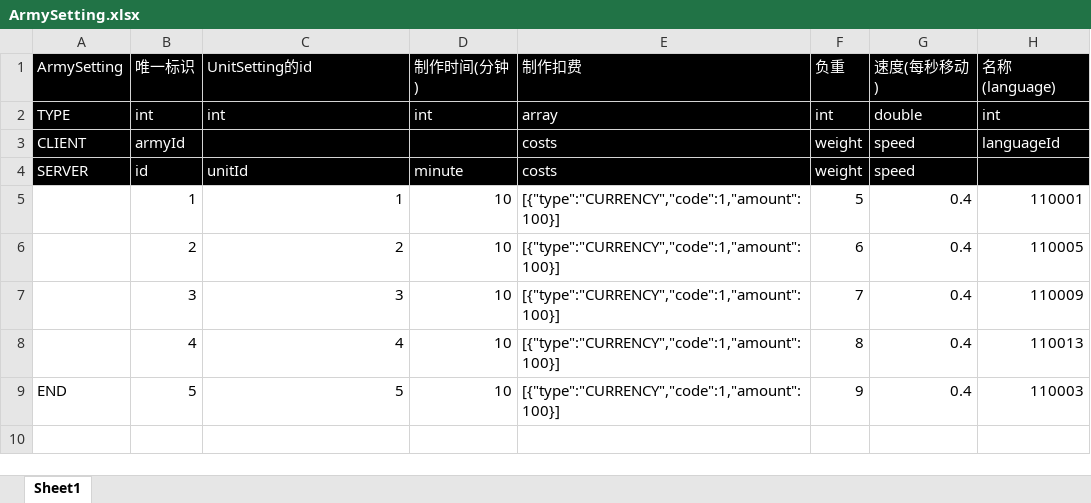
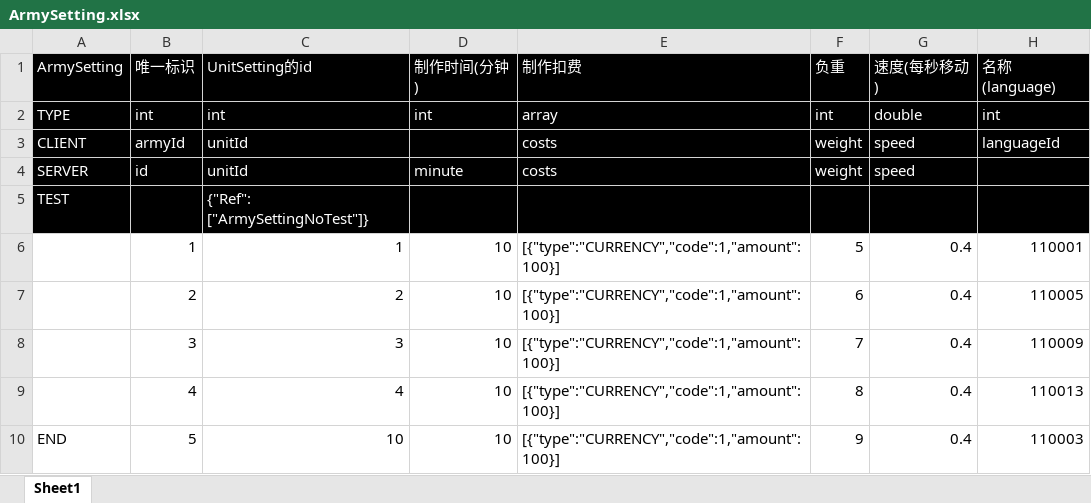
Before and after one commit to tsuixl/TableConvert, an Excel workbook: @ExcelTest/army/ArmySetting.xlsx, sheet Sheet1, drawn as a sheet; values as stored, in another font and other column widths than the file's, no borders; addresses are those after the commit; the diff names each change by its address in the sheet, - before the commit and + after, or states it on an @@ line.

```diff
--- a/@ExcelTest/army/ArmySetting.xlsx (sheet Sheet1)
+++ b/@ExcelTest/army/ArmySetting.xlsx (sheet Sheet1)
-C3: (empty)
+C3: unitId
+row 5: TEST |  | {"Ref": ["ArmySettingNoTest"]}
-C10: 5
+C10: 10
```
Also changed, not shown: @ExcelTest/battle/UnitSetting.xlsx, 44 other files.
